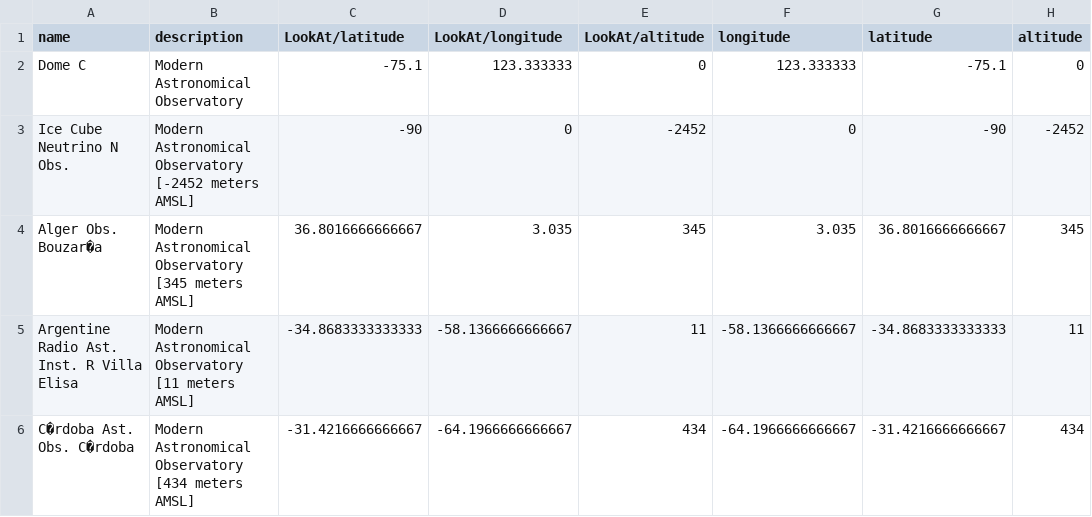
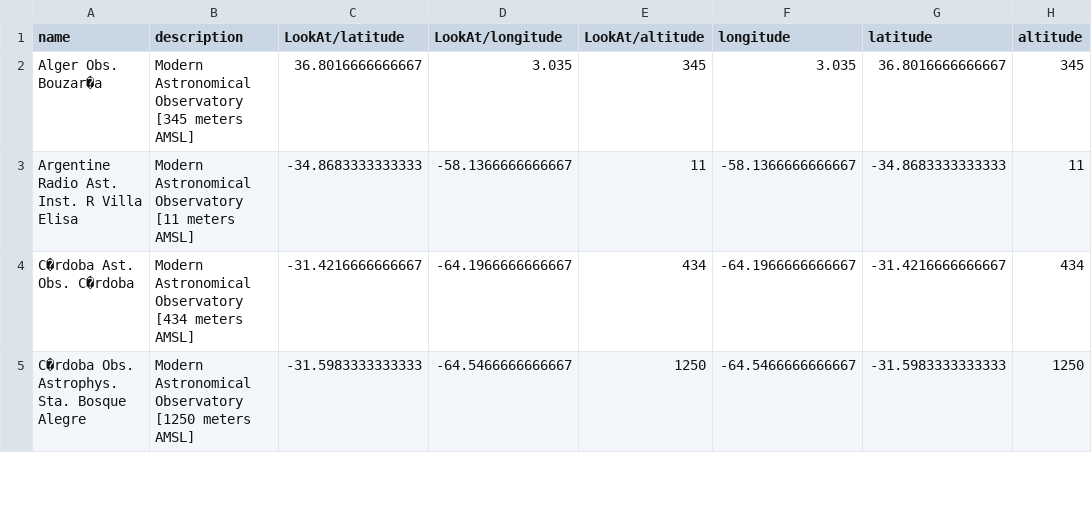
Before and after one commit to coreyuw/django-project, a CSV file: observatories.csv, drawn as a sheet; only a part is shown; the shorter side is filled out with more unchanged rows.

Commit message:
Update observatories.csv

```diff
--- a/observatories.csv
+++ b/observatories.csv
@@ -1,4 +1,2 @@
 name,description,LookAt/latitude,LookAt/longitude,LookAt/altitude,longitude,latitude,altitude
-Dome C,Modern Astronomical Observatory,-75.1,123.333333,0,123.333333,-75.1,0
-Ice Cube Neutrino N Obs.,Modern Astronomical Observatory [-2452 meters AMSL],-90,0,-2452,0,-90,-2452
 Alger Obs. Bouzar�a,Modern Astronomical Observatory [345 meters AMSL],36.8016666666667,3.035,345,3.035,36.8016666666667,345
```
